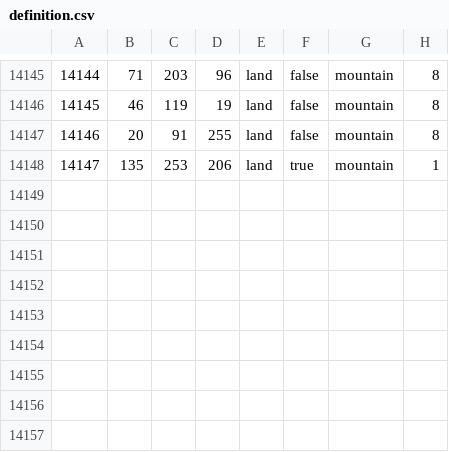
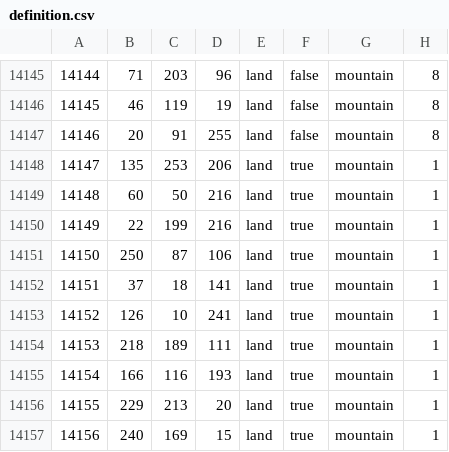
Before and after one commit to Thursasprengir/AtlantisMuLemuria, a CSV file: map/definition.csv, drawn as a sheet; only a part is shown, gaps mark what is left out.

```diff
--- a/map/definition.csv
+++ b/map/definition.csv
@@ -14148 +14148,10 @@
 14147;135;253;206;land;true;mountain;1
+14148;60;50;216;land;true;mountain;1
+14149;22;199;216;land;true;mountain;1
+14150;250;87;106;land;true;mountain;1
+14151;37;18;141;land;true;mountain;1
+14152;126;10;241;land;true;mountain;1
+14153;218;189;111;land;true;mountain;1
+14154;166;116;193;land;true;mountain;1
+14155;229;213;20;land;true;mountain;1
+14156;240;169;15;land;true;mountain;1
```
Also changed, not shown: 6 other files.
